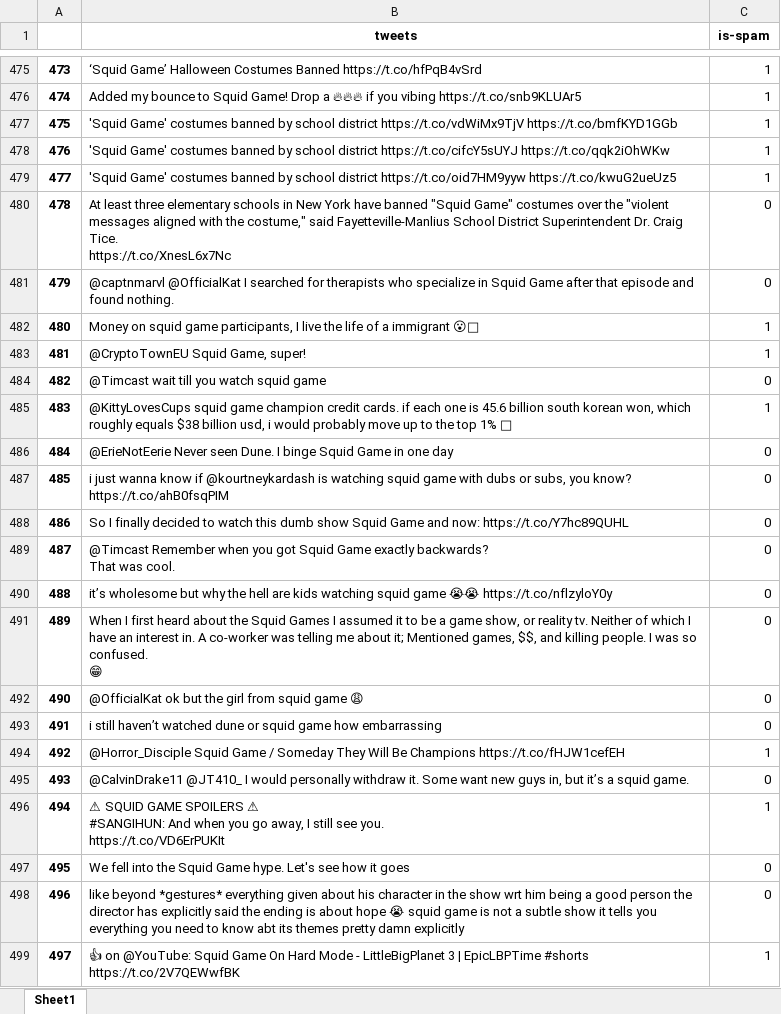
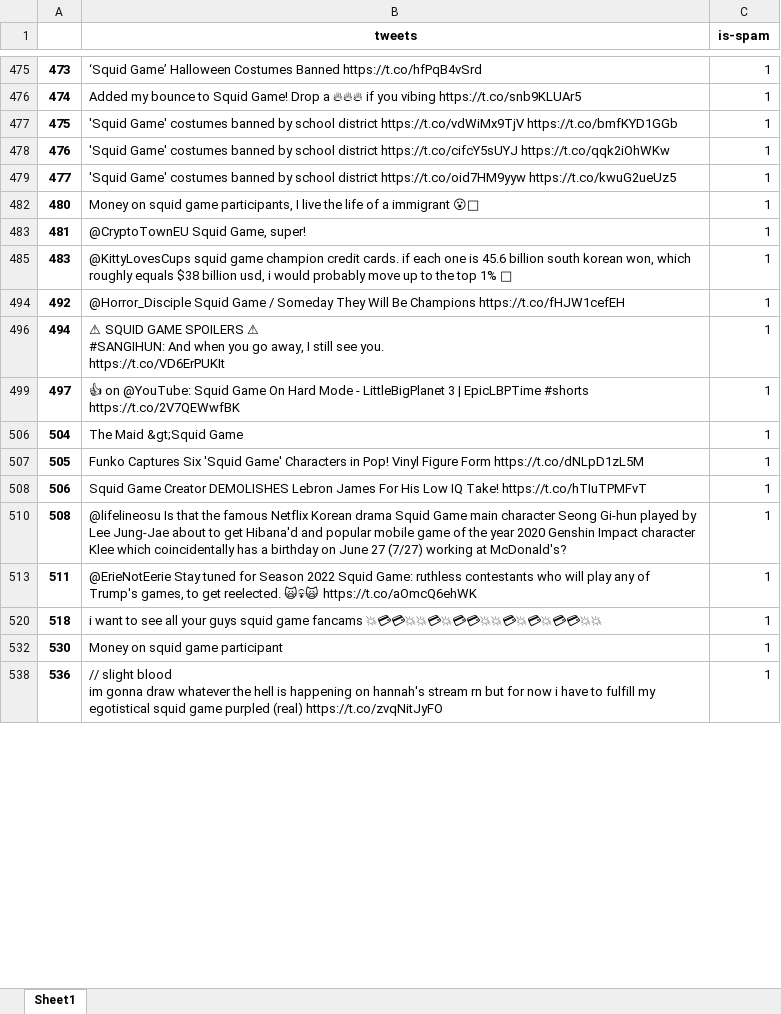
Before and after one commit to vin-rmdn/cancelled, an Excel workbook: dataset/squid-tweets/squid-dataset.xlsx, sheet Sheet1, drawn as a sheet; only a part is shown, gaps mark what is left out; the shorter side is filled out with more unchanged rows; values as stored, in another font and other column widths than the file's, no borders; ↵ is a line break in a cell; the diff covers the shown part only; the diff names each change by its address in the sheet, - before the commit and + after, or states it on an @@ line.

```diff
--- a/dataset/squid-tweets/squid-dataset.xlsx (sheet Sheet1)
+++ b/dataset/squid-tweets/squid-dataset.xlsx (sheet Sheet1)
@@ row 480 hidden: 478 | At least three elementary schools in New York have banned "Squid Game" costumes over the "violent messages aligned with the costume," said Fayetteville-Manlius School District Superintendent Dr. Craig Tice. ↵ https://t.co/XnesL6x7Nc | 0 @@
@@ row 481 hidden: 479 | @captnmarvl @OfficialKat I searched for therapists who specialize in Squid Game after that episode and found nothing. | 0 @@
@@ row 484 hidden: 482 | @Timcast wait till you watch squid game | 0 @@
@@ row 486 hidden: 484 | @ErieNotEerie Never seen Dune. I binge Squid Game in one day | 0 @@
@@ row 487 hidden: 485 | i just wanna know if @kourtneykardash is watching squid game with dubs or subs, you know? https://t.co/ahB0fsqPIM | 0 @@
@@ row 488 hidden: 486 | So I finally decided to watch this dumb show Squid Game and now: https://t.co/Y7hc89QUHL | 0 @@
@@ row 489 hidden: 487 | @Timcast Remember when you got Squid Game exactly backwards? ↵ That was cool. | 0 @@
@@ row 490 hidden: 488 | it’s wholesome but why the hell are kids watching squid game 😭😭 https://t.co/nflzyloY0y | 0 @@
@@ row 491 hidden: 489 | When I first heard about the Squid Games I assumed it to be a game show, or reality tv. Neither of which I have an interest in. A co-worker was telling me about it; Mentioned games, $$, and killing people. I was so confused. ↵ 😁 | 0 @@
@@ row 492 hidden: 490 | @OfficialKat ok but the girl from squid game 😩 | 0 @@
@@ row 493 hidden: 491 | i still haven’t watched dune or squid game how embarrassing | 0 @@
@@ row 495 hidden: 493 | @CalvinDrake11 @JT410_ I would personally withdraw it. Some want new guys in, but it’s a squid game. | 0 @@
@@ row 497 hidden: 495 | We fell into the Squid Game hype. Let's see how it goes | 0 @@
@@ row 498 hidden: 496 | like beyond *gestures* everything given about his character in the show wrt him being a good person the director has explicitly said the ending is about hope 😭 squid game is not a subtle show it tells you everything you need to know abt its themes pretty damn explicitly | 0 @@
```
Also changed, not shown: 36 removed rows, 602 hidden or unhidden rows and 19 edited cells elsewhere in this sheet, hidden cells, dataset/squid-tweets/squid-dataset-cleaned.xlsx, 19 other files.
